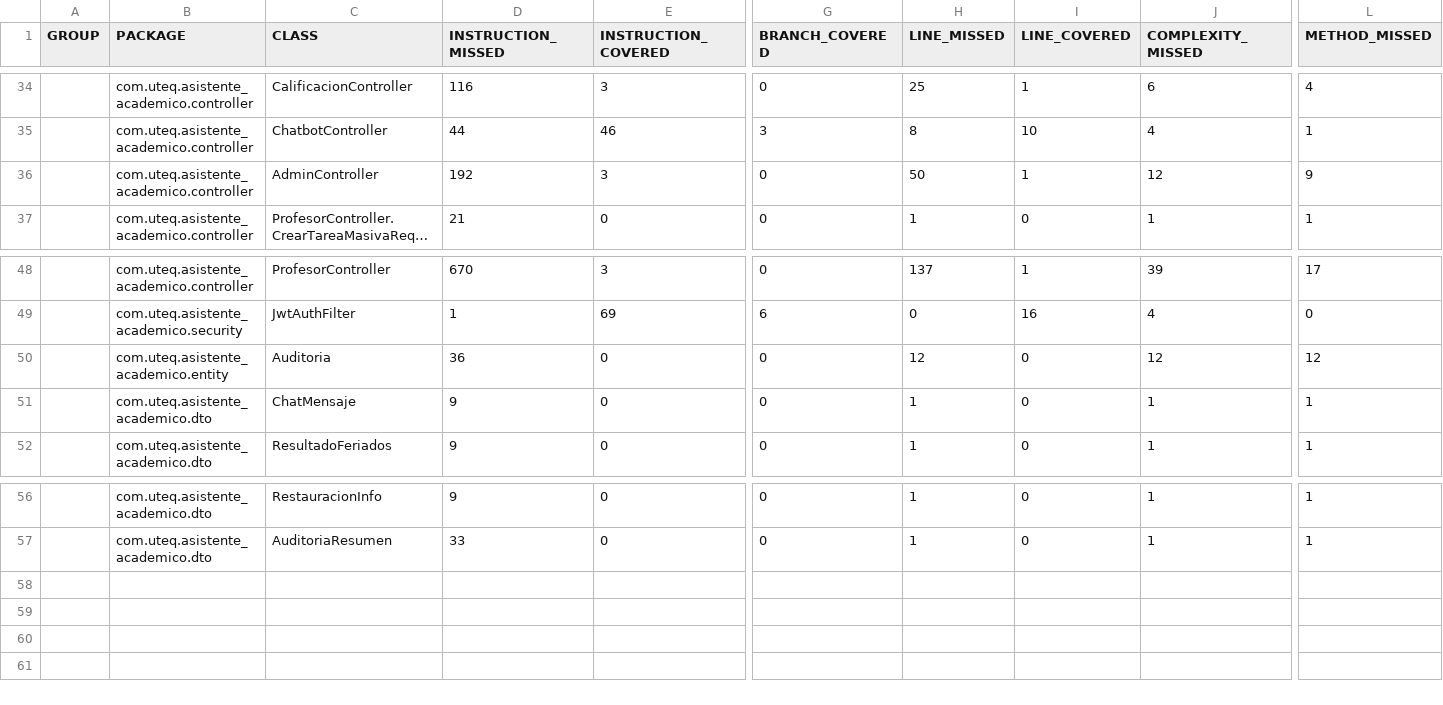
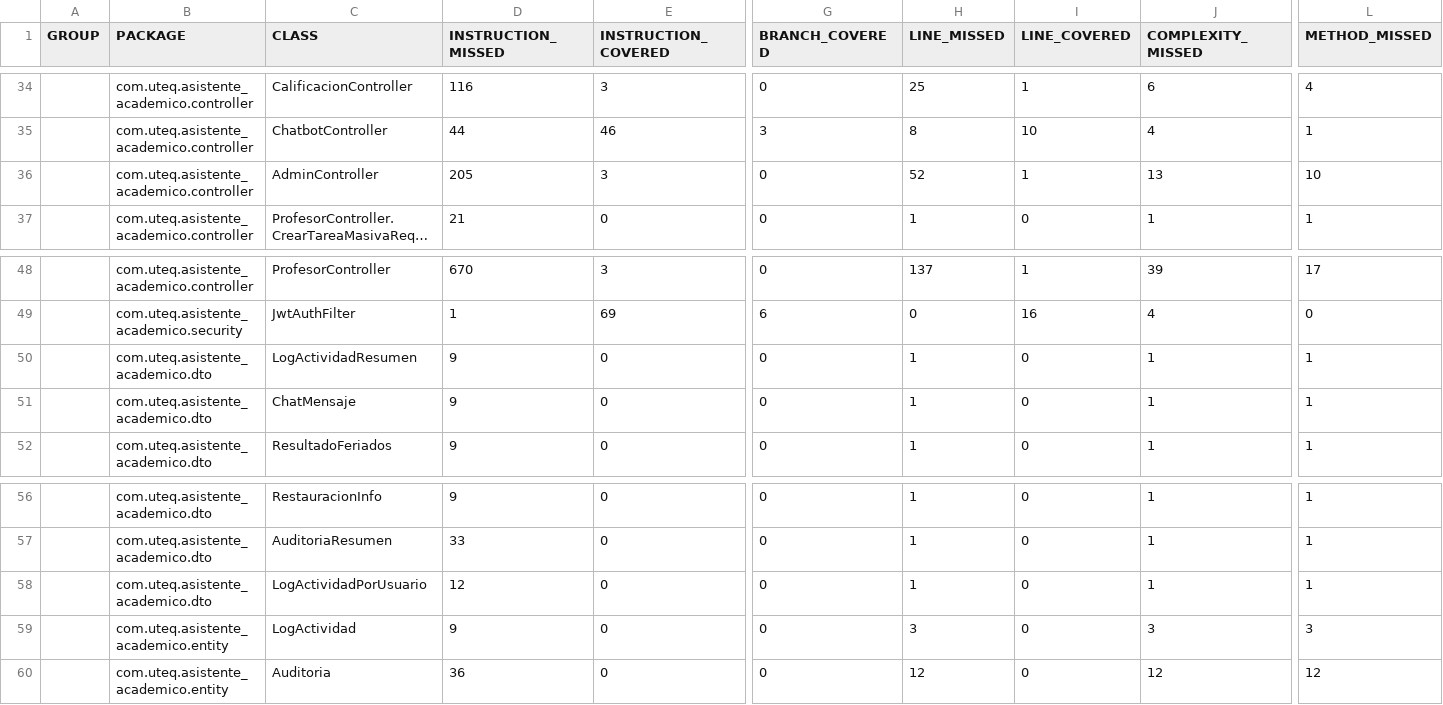
Before and after one commit to Michael-XFM/asistente-academico, a CSV file: docs/mediciones/jacoco/jacoco.csv, drawn as a sheet; only a part is shown, gaps mark what is left out; long unchanged cells end in …; rows hold the shown columns only; the diff names each change by its address in the sheet, - before the commit and + after, or states it on an @@ line.

Commit message:
feat(abd): visibilidad del millon de log_actividad en el panel admin
- Entidad LogActividad (@Immutable, sin setters, mismo patron que
  Auditoria): la app nunca escribe ahi via JPA, solo lee para este
  resumen. Mapea unicamente id/id_usuario, lo minimo que hace falta.
- LogActividadRepository.contarPorUsuario(): LEFT JOIN (no INNER) entre
  LogActividad y Usuario, con COALESCE a 'Sin usuario asignado' para
  filas sin id_usuario valido (la columna es nullable) -- garantiza que
  la suma del desglose por usuario siempre coincida exacto con el
  total, sin filas huerfanas desapareciendo sin explicacion.
- GET /api/admin/log-actividad/resumen (ADMIN): total (count()) +
  desglose por usuario, sin @Auditado (solo lectura, mismo criterio
  que /usuarios y /auditoria). No toca ninguna tabla de negocio.
- admin.html: tarjeta de numero grande + tabla de desglose por usuario,
  en la pestaña Auditoria ya existente (arriba de los filtros).
- Verificado: total exacto 1.000.000, suma del desglose coincide con
  el total (13 usuarios reales, sin filas huerfanas en esta carga --
  el caso 'Sin usuario asignado' se probo aparte con datos simulados
  en el frontend). Estudiante -> 403. 48/48 tests en verde.

```diff
--- a/docs/mediciones/jacoco/jacoco.csv
+++ b/docs/mediciones/jacoco/jacoco.csv
-D36 (INSTRUCTION_MISSED): 192
+D36 (INSTRUCTION_MISSED): 205
-H36 (LINE_MISSED): 50
+H36 (LINE_MISSED): 52
-J36 (COMPLEXITY_MISSED): 12
+J36 (COMPLEXITY_MISSED): 13
-L36 (METHOD_MISSED): 9
+L36 (METHOD_MISSED): 10
-B50 (PACKAGE): com.uteq.asistente_academico.entity
+B50 (PACKAGE): com.uteq.asistente_academico.dto
-C50 (CLASS): Auditoria
+C50 (CLASS): LogActividadResumen
-D50 (INSTRUCTION_MISSED): 36
+D50 (INSTRUCTION_MISSED): 9
-H50 (LINE_MISSED): 12
+H50 (LINE_MISSED): 1
-J50 (COMPLEXITY_MISSED): 12
+J50 (COMPLEXITY_MISSED): 1
-L50 (METHOD_MISSED): 12
+L50 (METHOD_MISSED): 1
+row 58:  | com.uteq.asistente_academico.dto | LogActividadPorUsuario | 12 | 0 | 0 | 1 | 0 | 1 | 1
+row 59:  | com.uteq.asistente_academico.entity | LogActividad | 9 | 0 | 0 | 3 | 0 | 3 | 3
+row 60:  | com.uteq.asistente_academico.entity | Auditoria | 36 | 0 | 0 | 12 | 0 | 12 | 12
```
Also changed, not shown: 23 other files.
